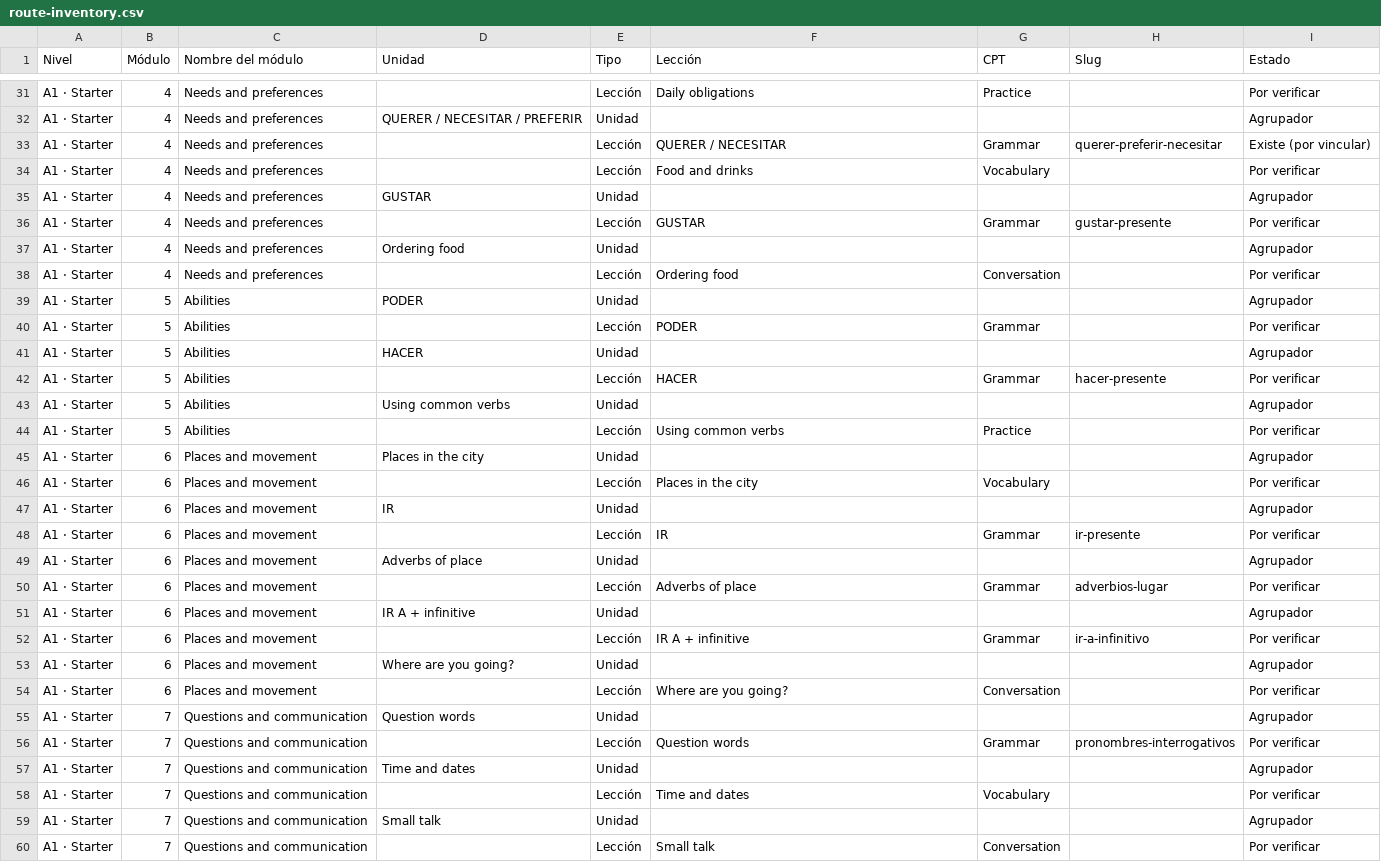
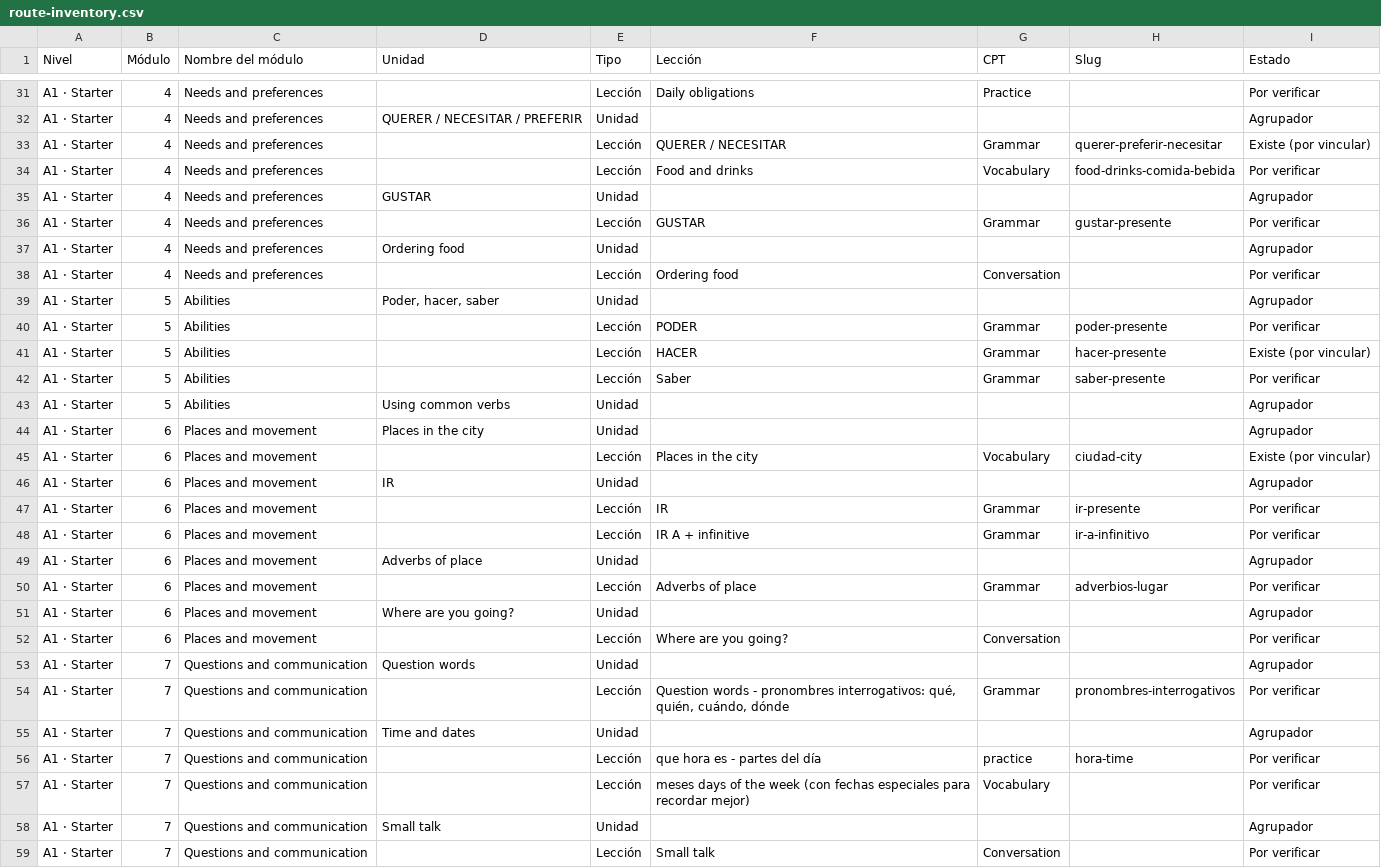
Before and after one commit to JotaNota/Spanishnova_web, a CSV file: docs/content-system/content-plan/route-inventory.csv, drawn as a sheet; only a part is shown, gaps mark what is left out; the diff covers the shown part only.

Commit message:
docs: sync reviewed Starter curriculum from Google Sheets without reordering

```diff
--- a/docs/content-system/content-plan/route-inventory.csv
+++ b/docs/content-system/content-plan/route-inventory.csv
@@ -33,3 +33,3 @@ A1 · Starter,4,Needs and preferences,QUERER / NECESITAR / PREFERIR,Unidad,,,,Ag
 A1 · Starter,4,Needs and preferences,,Lección,QUERER / NECESITAR,Grammar,querer-preferir-necesitar,Existe (por vincular)
-A1 · Starter,4,Needs and preferences,,Lección,Food and drinks,Vocabulary,,Por verificar
+A1 · Starter,4,Needs and preferences,,Lección,Food and drinks,Vocabulary,food-drinks-comida-bebida,Por verificar
 A1 · Starter,4,Needs and preferences,GUSTAR,Unidad,,,,Agrupador
@@ -38,16 +38,14 @@ A1 · Starter,4,Needs and preferences,Ordering food,Unidad,,,,Agrupador
 A1 · Starter,4,Needs and preferences,,Lección,Ordering food,Conversation,,Por verificar
-A1 · Starter,5,Abilities,PODER,Unidad,,,,Agrupador
-A1 · Starter,5,Abilities,,Lección,PODER,Grammar,,Por verificar
-A1 · Starter,5,Abilities,HACER,Unidad,,,,Agrupador
-A1 · Starter,5,Abilities,,Lección,HACER,Grammar,hacer-presente,Por verificar
+A1 · Starter,5,Abilities,"Poder, hacer, saber",Unidad,,,,Agrupador
+A1 · Starter,5,Abilities,,Lección,PODER,Grammar,poder-presente,Por verificar
+A1 · Starter,5,Abilities,,Lección,HACER,Grammar,hacer-presente,Existe (por vincular)
+A1 · Starter,5,Abilities,,Lección,Saber,Grammar,saber-presente,Por verificar
 A1 · Starter,5,Abilities,Using common verbs,Unidad,,,,Agrupador
-A1 · Starter,5,Abilities,,Lección,Using common verbs,Practice,,Por verificar
 A1 · Starter,6,Places and movement,Places in the city,Unidad,,,,Agrupador
-A1 · Starter,6,Places and movement,,Lección,Places in the city,Vocabulary,,Por verificar
+A1 · Starter,6,Places and movement,,Lección,Places in the city,Vocabulary,ciudad-city,Existe (por vincular)
 A1 · Starter,6,Places and movement,IR,Unidad,,,,Agrupador
 A1 · Starter,6,Places and movement,,Lección,IR,Grammar,ir-presente,Por verificar
+A1 · Starter,6,Places and movement,,Lección,IR A + infinitive,Grammar,ir-a-infinitivo,Por verificar
 A1 · Starter,6,Places and movement,Adverbs of place,Unidad,,,,Agrupador
 A1 · Starter,6,Places and movement,,Lección,Adverbs of place,Grammar,adverbios-lugar,Por verificar
-A1 · Starter,6,Places and movement,IR A + infinitive,Unidad,,,,Agrupador
-A1 · Starter,6,Places and movement,,Lección,IR A + infinitive,Grammar,ir-a-infinitivo,Por verificar
 A1 · Starter,6,Places and movement,Where are you going?,Unidad,,,,Agrupador
@@ -55,5 +53,6 @@ A1 · Starter,6,Places and movement,,Lección,Where are you going?,Conversation,
 A1 · Starter,7,Questions and communication,Question words,Unidad,,,,Agrupador
-A1 · Starter,7,Questions and communication,,Lección,Question words,Grammar,pronombres-interrogativos,Por verificar
+A1 · Starter,7,Questions and communication,,Lección,"Question words - pronombres interrogativos: qué, quién, cuándo, dónde",Grammar,pronombres-interrogativos,Por verificar
 A1 · Starter,7,Questions and communication,Time and dates,Unidad,,,,Agrupador
-A1 · Starter,7,Questions and communication,,Lección,Time and dates,Vocabulary,,Por verificar
+A1 · Starter,7,Questions and communication,,Lección,que hora es - partes del día,practice,hora-time,Por verificar
+A1 · Starter,7,Questions and communication,,Lección,meses days of the week (con fechas especiales para recordar mejor),Vocabulary,,Por verificar
 A1 · Starter,7,Questions and communication,Small talk,Unidad,,,,Agrupador
```
Also changed, not shown: 3 edited cells elsewhere in this file.
